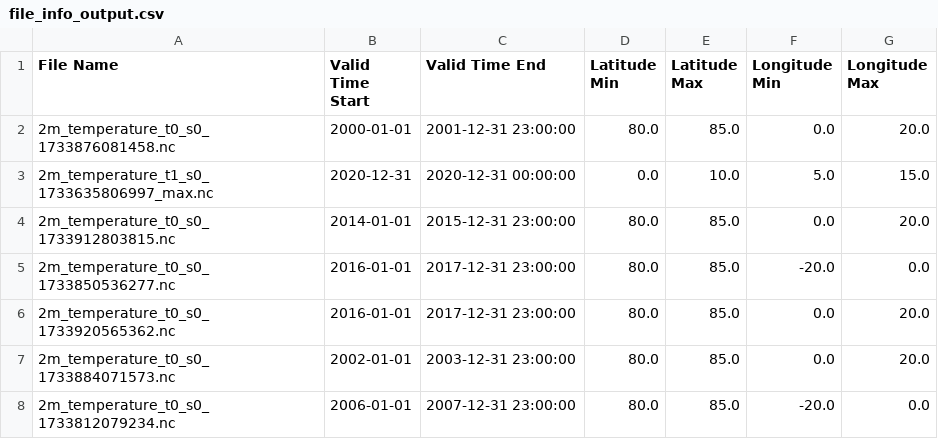
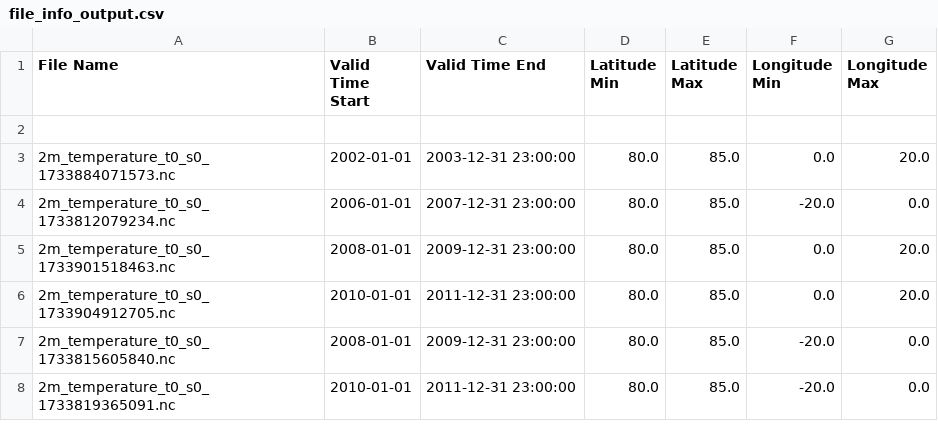
Before and after one commit to iharp3/iharp-customized-storage, a CSV file: storage/file_info_output.csv, drawn as a sheet; only a part is shown; the shorter side is filled out with more unchanged rows; the diff names each change by its address in the sheet, - before the commit and + after, or states it on an @@ line.

Commit message:
delete used rows

```diff
--- a/storage/file_info_output.csv
+++ b/storage/file_info_output.csv
-row 2: 2m_temperature_t0_s0_1733876081458.nc | 2000-01-01 | 2001-12-31 23:00:00 | 80.0 | 85.0 | 0.0 | 20.0
+row 2: (empty)
-row 3: 2m_temperature_t1_s0_1733635806997_max.nc | 2020-12-31 | 2020-12-31 00:00:00 | 0.0 | 10.0 | 5.0 | 15.0
-row 4: 2m_temperature_t0_s0_1733912803815.nc | 2014-01-01 | 2015-12-31 23:00:00 | 80.0 | 85.0 | 0.0 | 20.0
-row 5: 2m_temperature_t0_s0_1733850536277.nc | 2016-01-01 | 2017-12-31 23:00:00 | 80.0 | 85.0 | -20.0 | 0.0
-row 6: 2m_temperature_t0_s0_1733920565362.nc | 2016-01-01 | 2017-12-31 23:00:00 | 80.0 | 85.0 | 0.0 | 20.0
```
